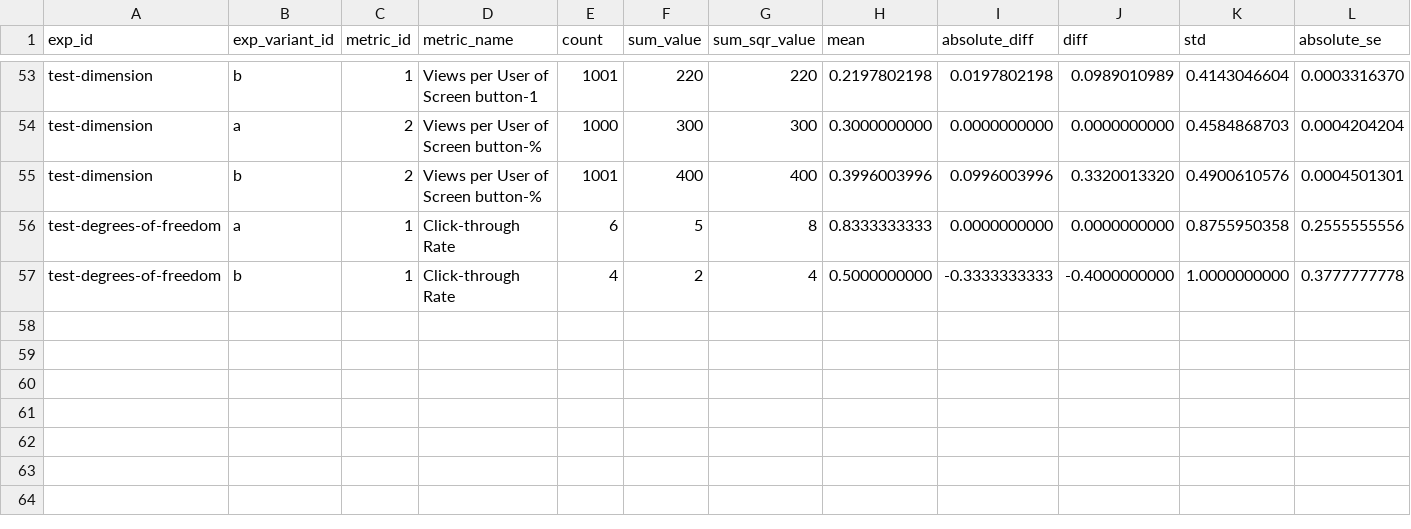
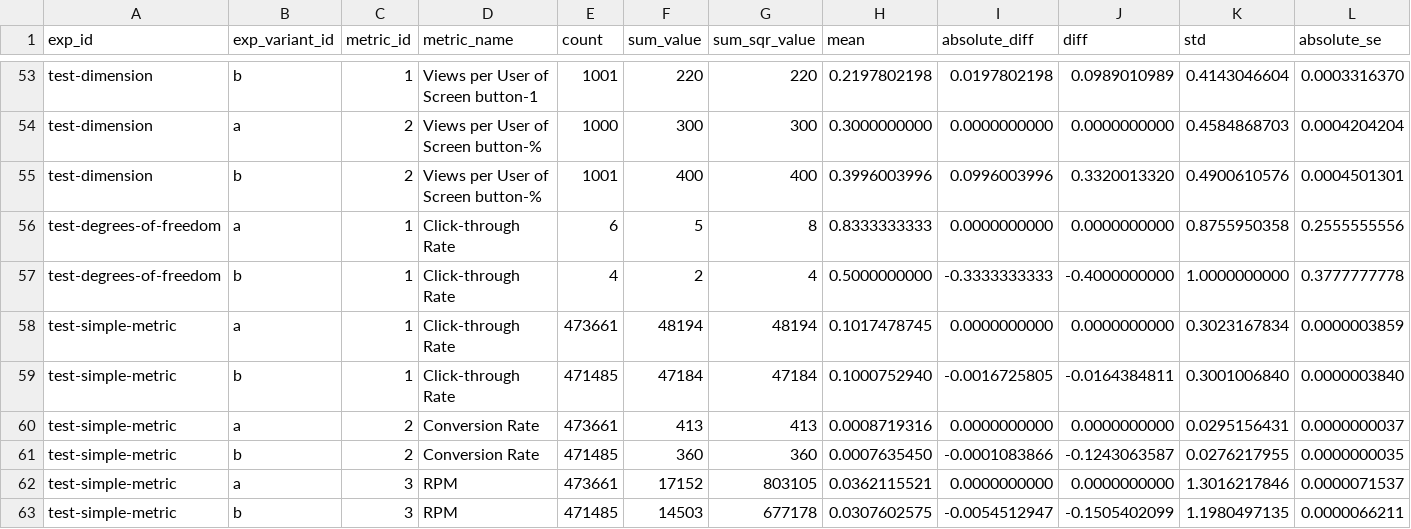
Before and after one commit to avast/ep-stats, a CSV file: src/epstats/toolkit/testing/resources/evaluations_metrics.csv, drawn as a sheet; only a part is shown, gaps mark what is left out; rows hold the shown columns only; the diff names each change by its address in the sheet, - before the commit and + after, or states it on an @@ line.

Commit message:
New method Experiment.evaluate_wide_agg() for evaluation simple wide data frame. Including tests and after-evaluation additional formatting.

```diff
--- a/src/epstats/toolkit/testing/resources/evaluations_metrics.csv
+++ b/src/epstats/toolkit/testing/resources/evaluations_metrics.csv
+row 58: test-simple-metric | a | 1 | Click-through Rate | 473661 | 48194 | 48194 | 0.1017478745 | 0.0000000000 | 0.0000000000 | 0.3023167834 | 0.0000003859
+row 59: test-simple-metric | b | 1 | Click-through Rate | 471485 | 47184 | 47184 | 0.1000752940 | -0.0016725805 | -0.0164384811 | 0.3001006840 | 0.0000003840
+row 60: test-simple-metric | a | 2 | Conversion Rate | 473661 | 413 | 413 | 0.0008719316 | 0.0000000000 | 0.0000000000 | 0.0295156431 | 0.0000000037
+row 61: test-simple-metric | b | 2 | Conversion Rate | 471485 | 360 | 360 | 0.0007635450 | -0.0001083866 | -0.1243063587 | 0.0276217955 | 0.0000000035
+row 62: test-simple-metric | a | 3 | RPM | 473661 | 17152 | 803105 | 0.0362115521 | 0.0000000000 | 0.0000000000 | 1.3016217846 | 0.0000071537
+row 63: test-simple-metric | b | 3 | RPM | 471485 | 14503 | 677178 | 0.0307602575 | -0.0054512947 | -0.1505402099 | 1.1980497135 | 0.0000066211
```
Also changed, not shown: src/epstats/toolkit/testing/resources/evaluations_checks.csv, src/epstats/toolkit/testing/resources/evaluations_exposures.csv, 18 other files.
